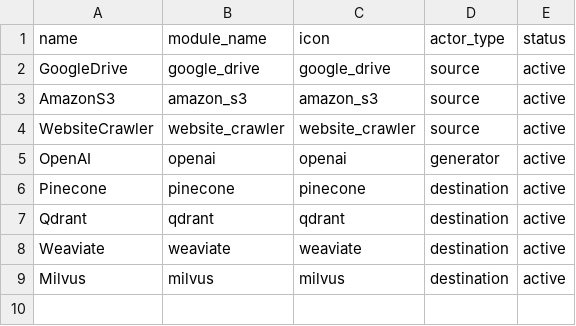
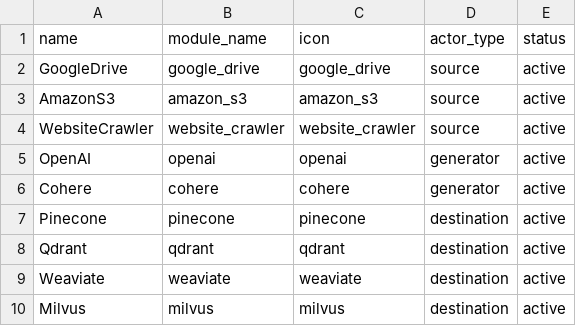
Before and after one commit to dat-labs/dat-main, a CSV file: sh-scripts/actors.csv, drawn as a sheet; the diff names each change by its address in the sheet, - before the commit and + after, or states it on an @@ line.

Commit message:
Bugfix/actors.csv not found bug (#9)
* Update run-dat-platform.sh

* fixed actors.csv not found bug and added Cohere as a generator actor

```diff
--- a/sh-scripts/actors.csv
+++ b/sh-scripts/actors.csv
+row 6: Cohere | cohere | cohere | generator | active
```
Also changed, not shown: 3 other files.
